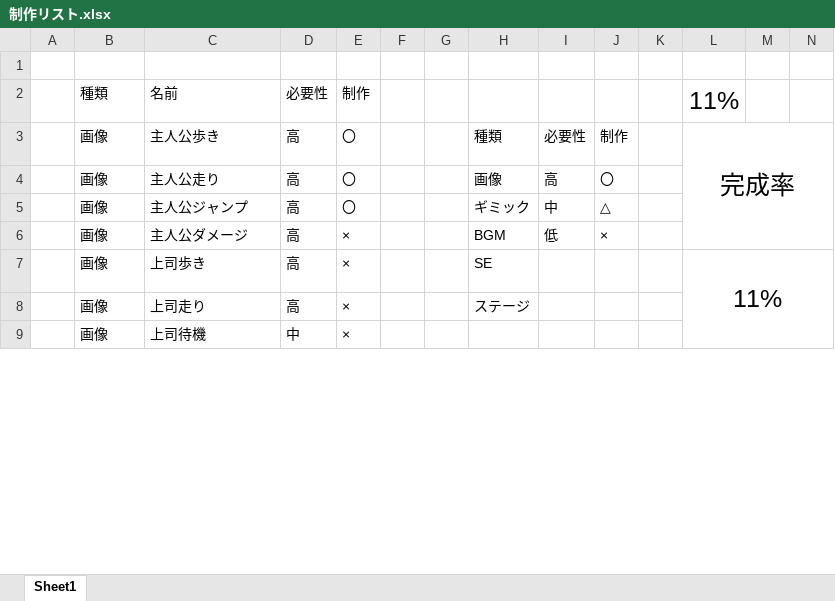
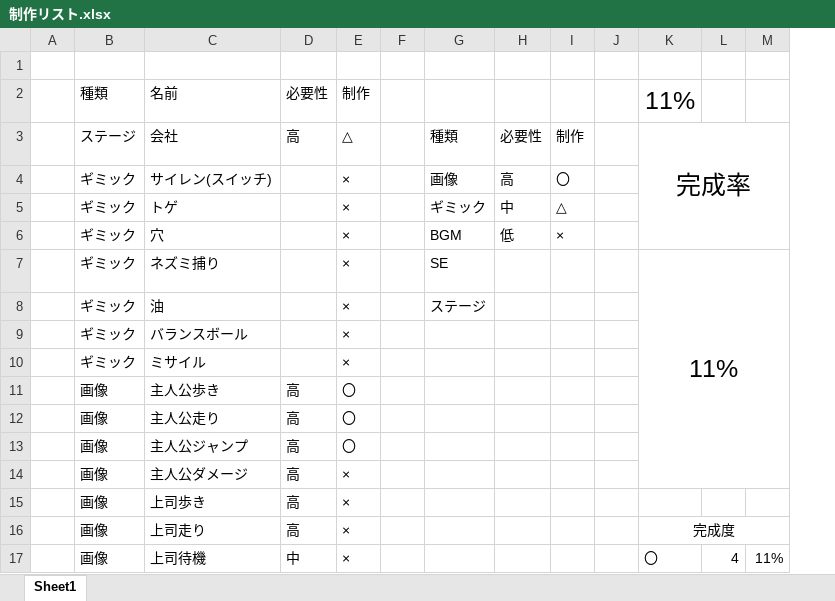
Before and after one commit to arcase6/GGJ2019-C, an Excel workbook: 制作リスト.xlsx, sheet Sheet1, drawn as a sheet; only a part is shown; values as stored, in another font and other column widths than the file's, no borders; removed rows and columns are numbered as before the commit, all else as after; the diff covers the shown part only; the diff names each change by its address in the sheet, - before the commit and + after, or states it on an @@ line.

Commit message:
Update 制作リスト.xlsx

```diff
--- a/制作リスト.xlsx (sheet Sheet1)
+++ b/制作リスト.xlsx (sheet Sheet1)
-column G, empty
-B3: 画像
+B3: ステージ
-C3: 主人公歩き
+C3: 会社
-E3: 〇
+E3: △
-L3:N6 merged
+K3:M6 merged
+row 4:  | ギミック | サイレン(スイッチ) |  | × |  | 画像 | 高 | 〇
+row 5:  | ギミック | トゲ |  | × |  | ギミック | 中 | △
+row 6:  | ギミック | 穴 |  | × |  | BGM | 低 | ×
+row 7:  | ギミック | ネズミ捕り |  | × |  | SE |  |  |  | 11%
+row 8:  | ギミック | 油 |  | × |  | ステージ
@@ row 28 moved to row 9: ギミック @@
@@ row 29 moved to row 10: ギミック @@
+row 11:  | 画像 | 主人公歩き | 高 | 〇
-G12: 画像
+G12: (empty)
-H12: 高
+H12: (empty)
-I12: 〇
+I12: (empty)
-G13: ギミック
+G13: (empty)
-H13: 中
+H13: (empty)
-I13: △
+I13: (empty)
-G14: BGM
+G14: (empty)
-H14: 低
+H14: (empty)
-I14: ×
+I14: (empty)
-G15: SE
+G15: (empty)
-K15: 11%
+K15: (empty)
-L7:N14 merged
-G16: ステージ
+G16: (empty)
-K16: (empty)
+K16: 完成度
+K16:M16 merged
-K17: (empty)
+K17: 〇
-L17: (empty)
+L17: 4
-M17: (empty)
+M17: 11%
```
Also changed, not shown: 6 removed rows, 3 moved rows, 20 edited cells and merged cells elsewhere in this sheet, formulas that keep their value.
